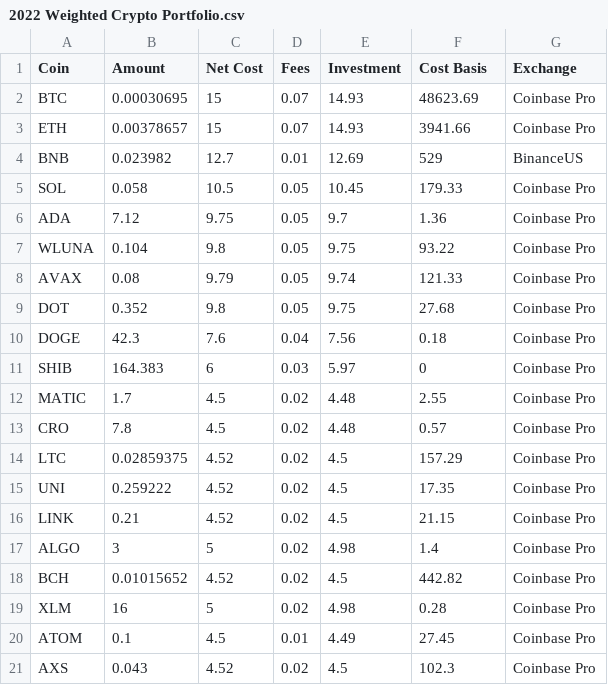
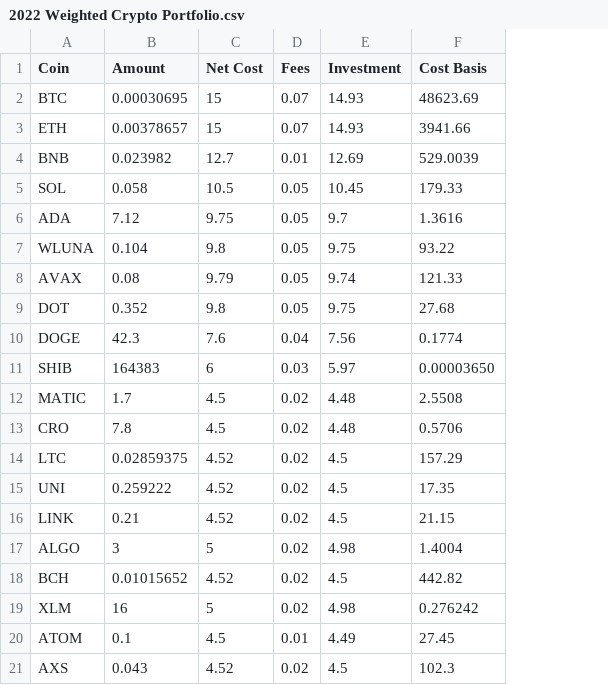
Before and after one commit to andresberejnoi/PublicNotebooks, a CSV file: data/2022 Weighted Crypto Portfolio.csv, drawn as a sheet; the diff names each change by its address in the sheet, - before the commit and + after, or states it on an @@ line.

Commit message:
fixed decimal mistakes with Shiba Inu data

```diff
--- a/data/2022 Weighted Crypto Portfolio.csv
+++ b/data/2022 Weighted Crypto Portfolio.csv
-column G (Exchange), rows 2-21: Coinbase Pro | Coinbase Pro | BinanceUS | Coinbase Pro | Coinbase Pro | Coinbase Pro | Coinbase Pro | Coinbase Pro | Coinbase Pro | Coinbase Pro | Coinbase Pro | Coinbase Pro | Coinbase Pro | Coinbase Pro | Coinbase Pro | Coinbase Pro | Coinbase Pro | Coinbase Pro | Coinbase Pro | Coinbase Pro
-F4 (Cost Basis): 529
+F4 (Cost Basis): 529.0039
-F6 (Cost Basis): 1.36
+F6 (Cost Basis): 1.3616
-F10 (Cost Basis): 0.18
+F10 (Cost Basis): 0.1774
-B11 (Amount): 164.383
+B11 (Amount): 164383
-F11 (Cost Basis): 0
+F11 (Cost Basis): 0.00003650
-F12 (Cost Basis): 2.55
+F12 (Cost Basis): 2.5508
-F13 (Cost Basis): 0.57
+F13 (Cost Basis): 0.5706
-F17 (Cost Basis): 1.4
+F17 (Cost Basis): 1.4004
-F19 (Cost Basis): 0.28
+F19 (Cost Basis): 0.276242
```
